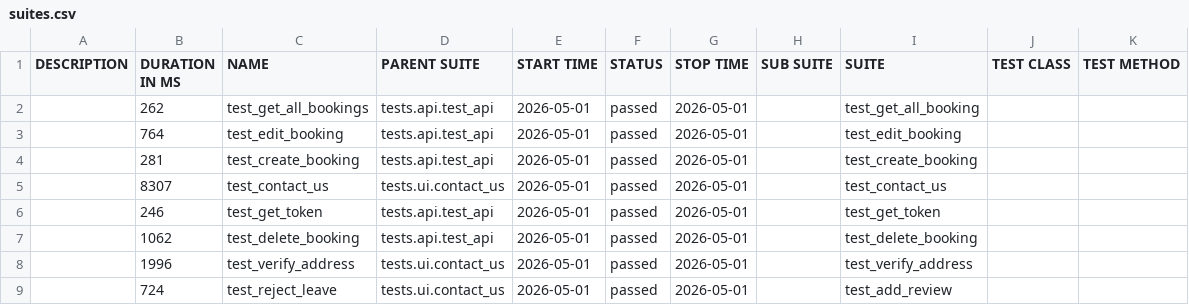
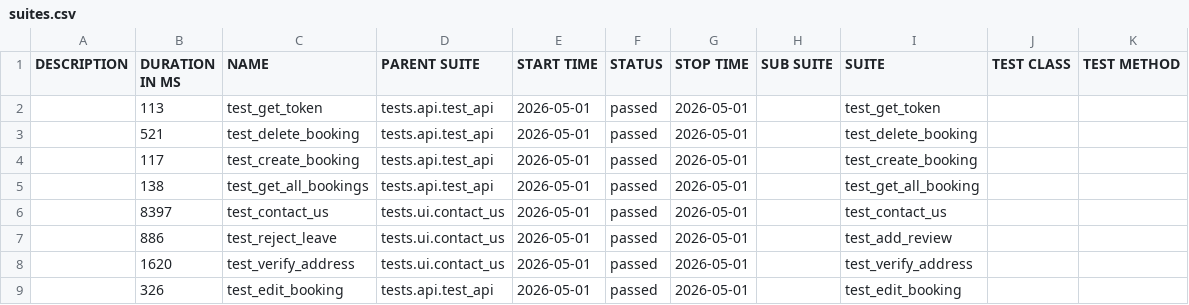
Before and after one commit to LuisVu99/Demo_for_CI_CD, a CSV file: data/suites.csv, drawn as a sheet.

```diff
--- a/data/suites.csv
+++ b/data/suites.csv
@@ -1,9 +1,9 @@
 "DESCRIPTION","DURATION IN MS","NAME","PARENT SUITE","START TIME","STATUS","STOP TIME","SUB SUITE","SUITE","TEST CLASS","TEST METHOD"
-"","262","test_get_all_bookings","tests.api.test_api","2026-05-01","passed","2026-05-01","","test_get_all_booking","",""
-"","764","test_edit_booking","tests.api.test_api","2026-05-01","passed","2026-05-01","","test_edit_booking","",""
-"","281","test_create_booking","tests.api.test_api","2026-05-01","passed","2026-05-01","","test_create_booking","",""
-"","8307","test_contact_us","tests.ui.contact_us","2026-05-01","passed","2026-05-01","","test_contact_us","",""
-"","246","test_get_token","tests.api.test_api","2026-05-01","passed","2026-05-01","","test_get_token","",""
-"","1062","test_delete_booking","tests.api.test_api","2026-05-01","passed","2026-05-01","","test_delete_booking","",""
-"","1996","test_verify_address","tests.ui.contact_us","2026-05-01","passed","2026-05-01","","test_verify_address","",""
-"","724","test_reject_leave","tests.ui.contact_us","2026-05-01","passed","2026-05-01","","test_add_review","",""
+"","113","test_get_token","tests.api.test_api","2026-05-01","passed","2026-05-01","","test_get_token","",""
+"","521","test_delete_booking","tests.api.test_api","2026-05-01","passed","2026-05-01","","test_delete_booking","",""
+"","117","test_create_booking","tests.api.test_api","2026-05-01","passed","2026-05-01","","test_create_booking","",""
+"","138","test_get_all_bookings","tests.api.test_api","2026-05-01","passed","2026-05-01","","test_get_all_booking","",""
+"","8397","test_contact_us","tests.ui.contact_us","2026-05-01","passed","2026-05-01","","test_contact_us","",""
+"","886","test_reject_leave","tests.ui.contact_us","2026-05-01","passed","2026-05-01","","test_add_review","",""
+"","1620","test_verify_address","tests.ui.contact_us","2026-05-01","passed","2026-05-01","","test_verify_address","",""
+"","326","test_edit_booking","tests.api.test_api","2026-05-01","passed","2026-05-01","","test_edit_booking","",""
```
Also changed, not shown: 50 other files.
